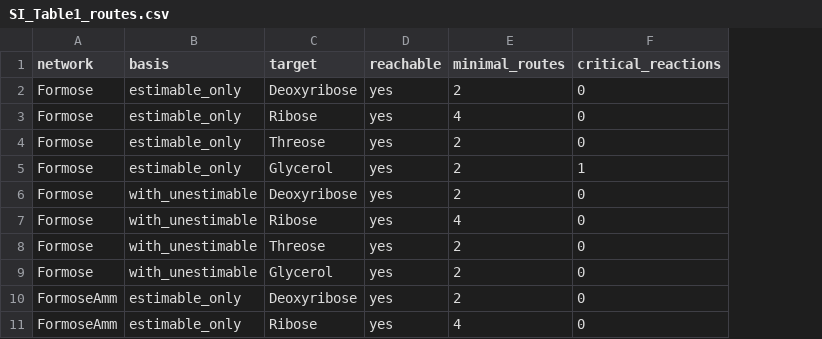
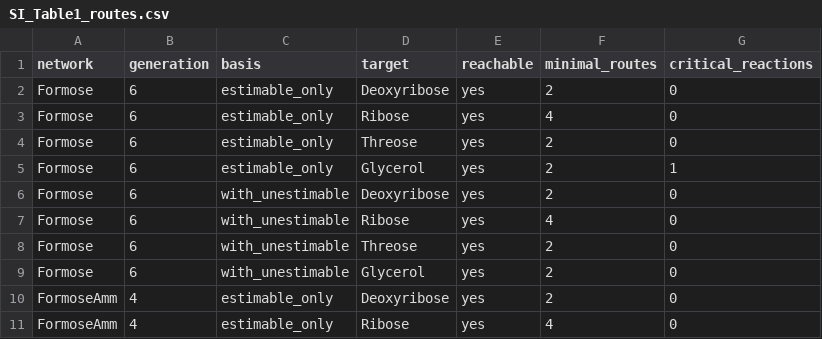
Before and after one commit to Reaction-Space-Explorer/nucleoside-analogues, a CSV file: ProcessedData/SI/SI_Table1_routes.csv, drawn as a sheet; only a part is shown; the diff names each change by its address in the sheet, - before the commit and + after, or states it on an @@ line.

Commit message:
Regenerate SI Tables 1 and 2 at full depth
PyruvicAcid's four targets are reachable after all, in five to eight steps;
they need generations four to six, which the generation-3 analysis could not
see. Glucose gains deoxyribose and ribose on the estimable-only basis for the
same reason. The formose networks are unchanged at any depth.

```diff
--- a/ProcessedData/SI/SI_Table1_routes.csv
+++ b/ProcessedData/SI/SI_Table1_routes.csv
+column B (generation), rows 2-11: 6 | 6 | 6 | 6 | 6 | 6 | 6 | 6 | 4 | 4
```
Also changed, not shown: ProcessedData/SI/SI_Table2_steps.csv, 1 other file.
